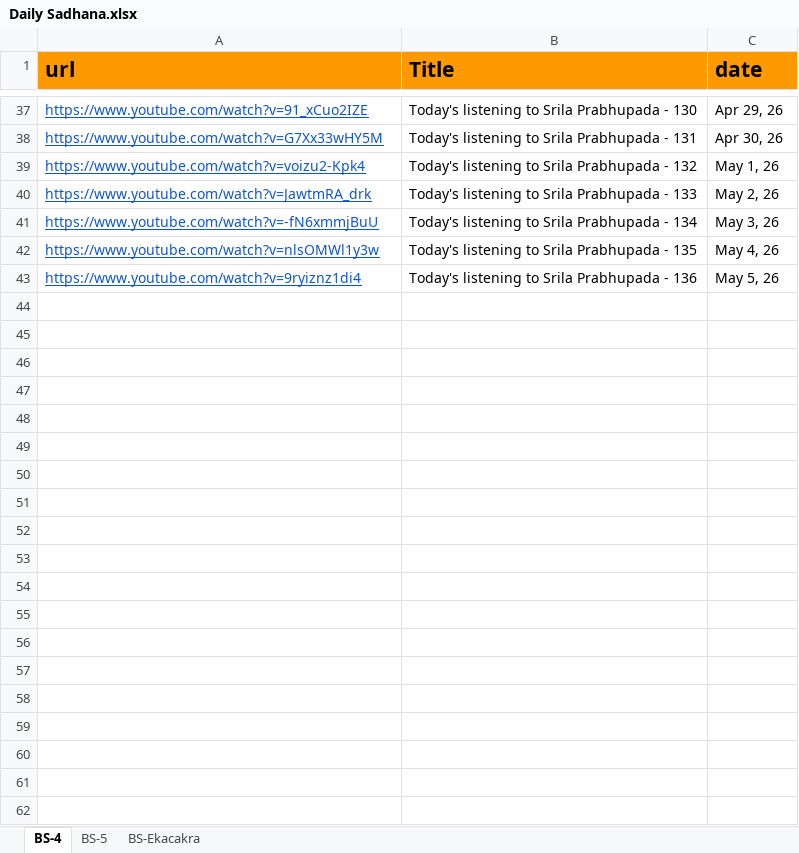
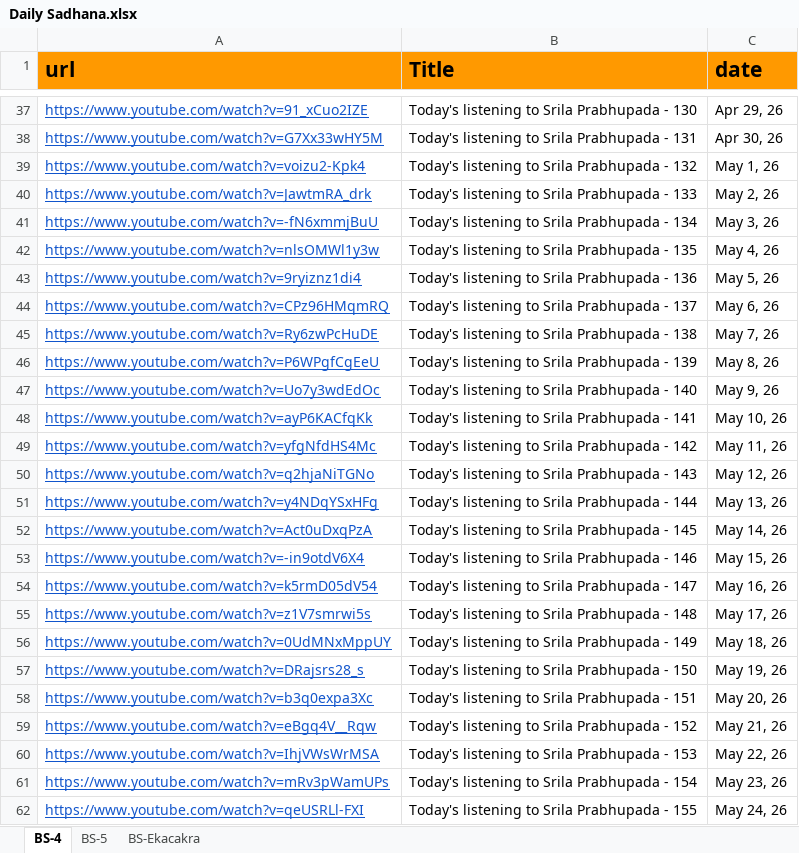
Before and after one commit to dasaanandasvarupanitai/give_web, an Excel workbook: public/Daily Sadhana.xlsx, sheet BS-4, drawn as a sheet; only a part is shown, gaps mark what is left out; values as stored, in another font and other column widths than the file's, no borders; the diff covers the shown part only; the diff names each change by its address in the sheet, - before the commit and + after, or states it on an @@ line.

```diff
--- a/public/Daily Sadhana.xlsx (sheet BS-4)
+++ b/public/Daily Sadhana.xlsx (sheet BS-4)
+row 44: https://www.youtube.com/watch?v=CPz96HMqmRQ | Today's listening to Srila Prabhupada - 137 | May 6, 26
+row 45: https://www.youtube.com/watch?v=Ry6zwPcHuDE | Today's listening to Srila Prabhupada - 138 | May 7, 26
+row 46: https://www.youtube.com/watch?v=P6WPgfCgEeU | Today's listening to Srila Prabhupada - 139 | May 8, 26
+row 47: https://www.youtube.com/watch?v=Uo7y3wdEdOc | Today's listening to Srila Prabhupada - 140 | May 9, 26
+row 48: https://www.youtube.com/watch?v=ayP6KACfqKk | Today's listening to Srila Prabhupada - 141 | May 10, 26
+row 49: https://www.youtube.com/watch?v=yfgNfdHS4Mc | Today's listening to Srila Prabhupada - 142 | May 11, 26
+row 50: https://www.youtube.com/watch?v=q2hjaNiTGNo | Today's listening to Srila Prabhupada - 143 | May 12, 26
+row 51: https://www.youtube.com/watch?v=y4NDqYSxHFg | Today's listening to Srila Prabhupada - 144 | May 13, 26
+row 52: https://www.youtube.com/watch?v=Act0uDxqPzA | Today's listening to Srila Prabhupada - 145 | May 14, 26
+row 53: https://www.youtube.com/watch?v=-in9otdV6X4 | Today's listening to Srila Prabhupada - 146 | May 15, 26
+row 54: https://www.youtube.com/watch?v=k5rmD05dV54 | Today's listening to Srila Prabhupada - 147 | May 16, 26
+row 55: https://www.youtube.com/watch?v=z1V7smrwi5s | Today's listening to Srila Prabhupada - 148 | May 17, 26
+row 56: https://www.youtube.com/watch?v=0UdMNxMppUY | Today's listening to Srila Prabhupada - 149 | May 18, 26
+row 57: https://www.youtube.com/watch?v=DRajsrs28_s | Today's listening to Srila Prabhupada - 150 | May 19, 26
+row 58: https://www.youtube.com/watch?v=b3q0expa3Xc | Today's listening to Srila Prabhupada - 151 | May 20, 26
+row 59: https://www.youtube.com/watch?v=eBgq4V__Rqw | Today's listening to Srila Prabhupada - 152 | May 21, 26
+row 60: https://www.youtube.com/watch?v=IhjVWsWrMSA | Today's listening to Srila Prabhupada - 153 | May 22, 26
+row 61: https://www.youtube.com/watch?v=mRv3pWamUPs | Today's listening to Srila Prabhupada - 154 | May 23, 26
+row 62: https://www.youtube.com/watch?v=qeUSRLl-FXI | Today's listening to Srila Prabhupada - 155 | May 24, 26
```
Also changed, not shown: 11 added rows elsewhere in this sheet, sheet BS-Ekacakra, sheet BS-5, 1 other file.
